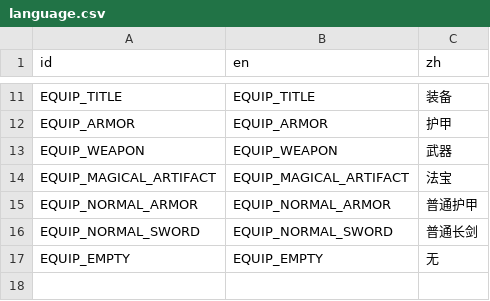
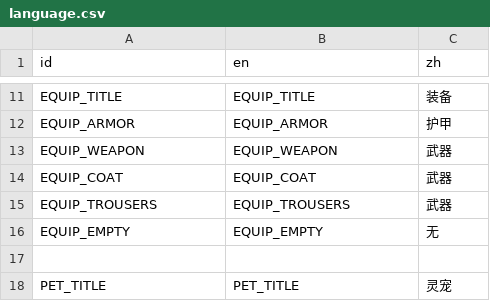
Before and after one commit to lichen63/godot-games, a CSV file: immortal-cultivation-travel/assets/languages/language.csv, drawn as a sheet; only a part is shown, gaps mark what is left out; the shorter side is filled out with more unchanged rows; removed rows and columns are numbered as before the commit, all else as after; the diff names each change by its address in the sheet, - before the commit and + after, or states it on an @@ line.

```diff
--- a/immortal-cultivation-travel/assets/languages/language.csv
+++ b/immortal-cultivation-travel/assets/languages/language.csv
-row 14: EQUIP_MAGICAL_ARTIFACT | EQUIP_MAGICAL_ARTIFACT | 法宝
-row 15: EQUIP_NORMAL_ARMOR | EQUIP_NORMAL_ARMOR | 普通护甲
-row 16: EQUIP_NORMAL_SWORD | EQUIP_NORMAL_SWORD | 普通长剑
+row 14: EQUIP_COAT | EQUIP_COAT | 武器
+row 15: EQUIP_TROUSERS | EQUIP_TROUSERS | 武器
```
Also changed, not shown: 2 other files.
